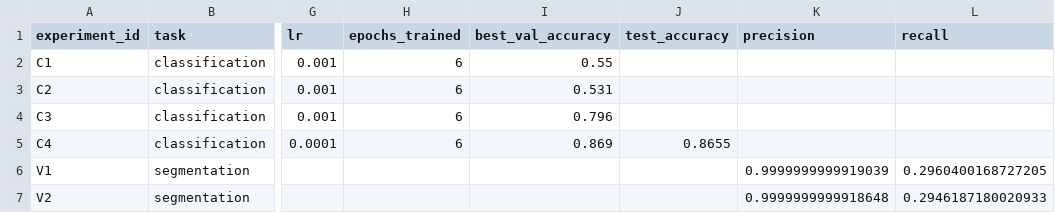
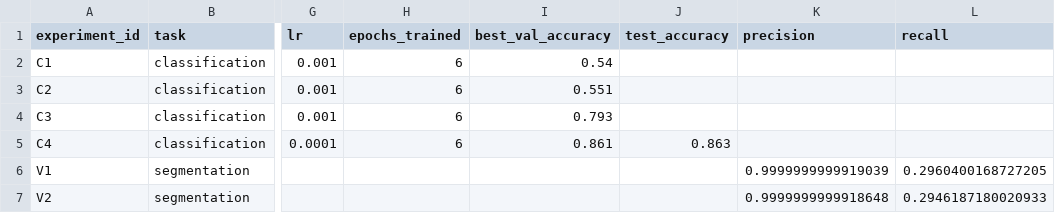
Before and after one commit to Dmitriy659/Artificial-Intelligence-Engineering, a CSV file: homeworks/HW10-11/artifacts/runs.csv, drawn as a sheet; only a part is shown, gaps mark what is left out; the diff names each change by its address in the sheet, - before the commit and + after, or states it on an @@ line.

```diff
--- a/homeworks/HW10-11/artifacts/runs.csv
+++ b/homeworks/HW10-11/artifacts/runs.csv
-I2 (best_val_accuracy): 0.55
+I2 (best_val_accuracy): 0.54
-I3 (best_val_accuracy): 0.531
+I3 (best_val_accuracy): 0.551
-I4 (best_val_accuracy): 0.796
+I4 (best_val_accuracy): 0.793
-I5 (best_val_accuracy): 0.869
+I5 (best_val_accuracy): 0.861
-J5 (test_accuracy): 0.8655
+J5 (test_accuracy): 0.863
```
Also changed, not shown: 8 other files.
